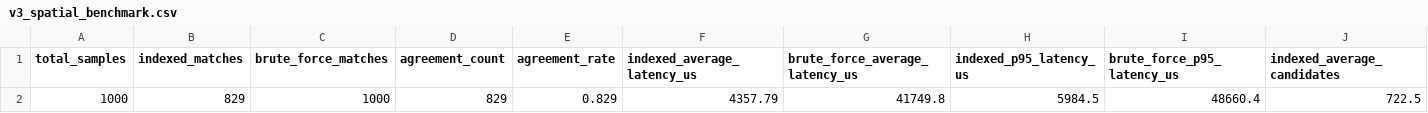
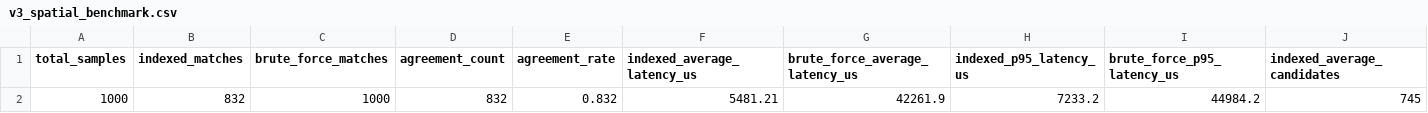
Before and after one commit to Arnal47/NavCore, a CSV file: reports/v3_spatial_benchmark.csv, drawn as a sheet; only a part is shown; removed rows and columns are numbered as before the commit, all else as after; rows hold the shown columns only; the diff names each change by its address in the sheet, - before the commit and + after, or states it on an @@ line.

```diff
--- a/reports/v3_spatial_benchmark.csv
+++ b/reports/v3_spatial_benchmark.csv
-row 2: 1000 | 829 | 1000 | 829 | 0.829 | 4357.79 | 41749.8 | 5984.5 | 48660.4 | 722.5
+row 2: 1000 | 832 | 1000 | 832 | 0.832 | 5481.21 | 42261.9 | 7233.2 | 44984.2 | 745
```
Also changed, not shown: 2 other files.
